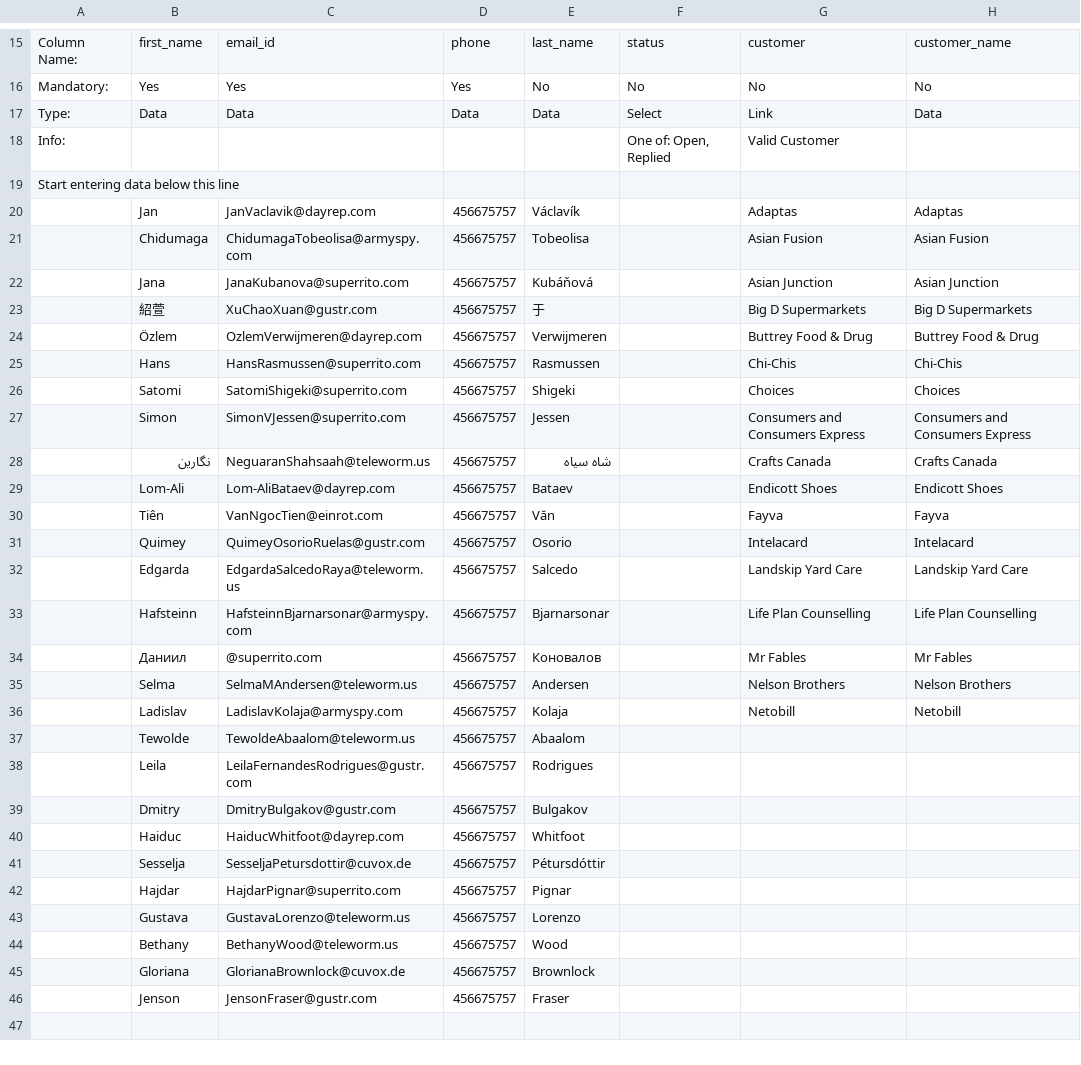
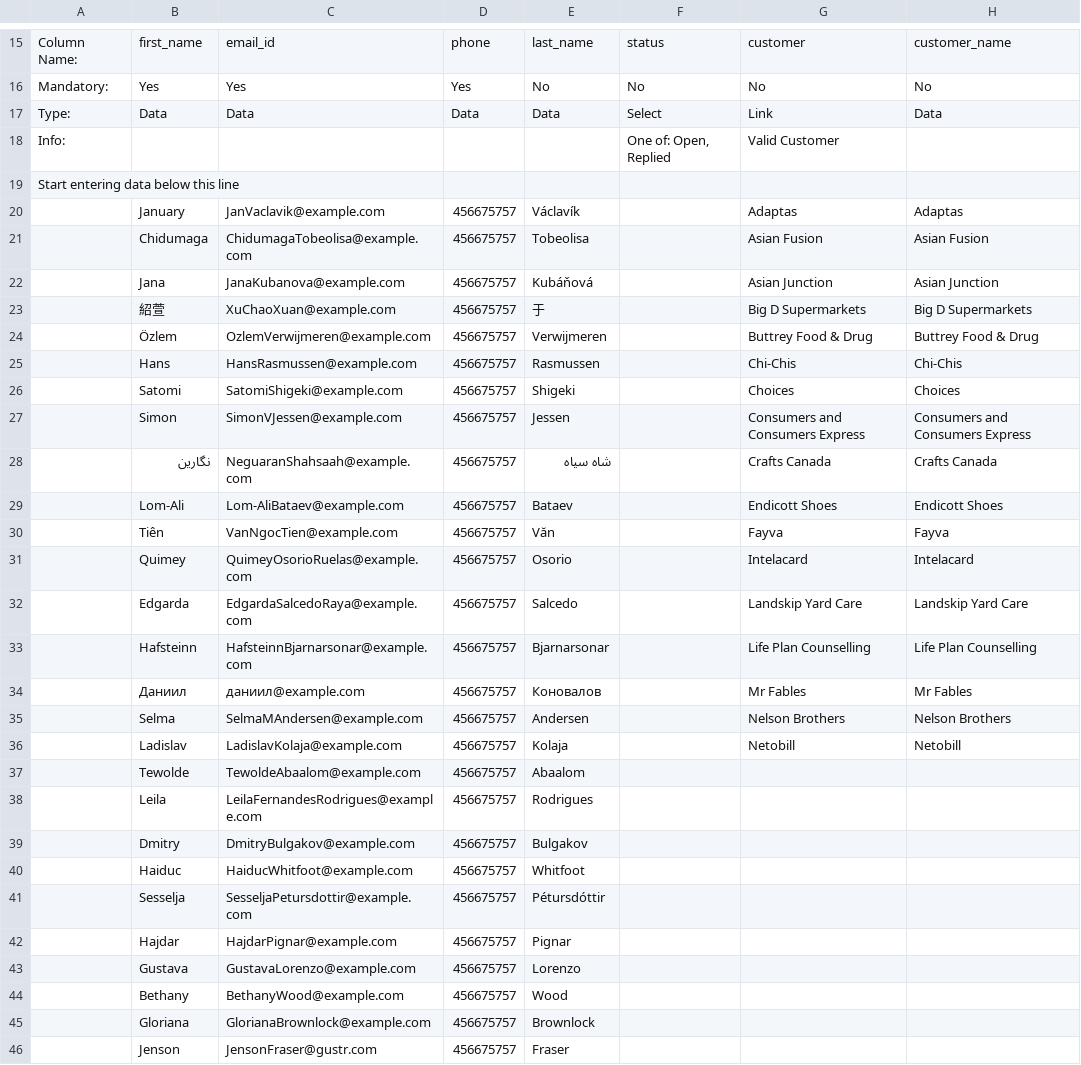
Before and after one commit to frappe/erpnext_demo, a CSV file: erpnext_demo/demo_docs/Contact.csv, drawn as a sheet; only a part is shown, gaps mark what is left out; the diff covers the shown part only; the diff names each change by its address in the sheet, - before the commit and + after, or states it on an @@ line.

```diff
--- a/erpnext_demo/demo_docs/Contact.csv
+++ b/erpnext_demo/demo_docs/Contact.csv
-B20: Jan
+B20: January
-C20: JanVaclavik@dayrep.com
+C20: JanVaclavik@example.com
-C21: ChidumagaTobeolisa@armyspy.com
+C21: ChidumagaTobeolisa@example.com
-C22: JanaKubanova@superrito.com
+C22: JanaKubanova@example.com
-C23: XuChaoXuan@gustr.com
+C23: XuChaoXuan@example.com
-C24: OzlemVerwijmeren@dayrep.com
+C24: OzlemVerwijmeren@example.com
-C25: HansRasmussen@superrito.com
+C25: HansRasmussen@example.com
-C26: SatomiShigeki@superrito.com
+C26: SatomiShigeki@example.com
-C27: SimonVJessen@superrito.com
+C27: SimonVJessen@example.com
-C28: NeguaranShahsaah@teleworm.us
+C28: NeguaranShahsaah@example.com
-C29: Lom-AliBataev@dayrep.com
+C29: Lom-AliBataev@example.com
-C30: VanNgocTien@einrot.com
+C30: VanNgocTien@example.com
-C31: QuimeyOsorioRuelas@gustr.com
+C31: QuimeyOsorioRuelas@example.com
-C32: EdgardaSalcedoRaya@teleworm.us
+C32: EdgardaSalcedoRaya@example.com
-C33: HafsteinnBjarnarsonar@armyspy.com
+C33: HafsteinnBjarnarsonar@example.com
-C34: @superrito.com
+C34: даниил@example.com
-C35: SelmaMAndersen@teleworm.us
+C35: SelmaMAndersen@example.com
-C36: LadislavKolaja@armyspy.com
+C36: LadislavKolaja@example.com
-C37: TewoldeAbaalom@teleworm.us
+C37: TewoldeAbaalom@example.com
-C38: LeilaFernandesRodrigues@gustr.com
+C38: LeilaFernandesRodrigues@example.com
-C39: DmitryBulgakov@gustr.com
+C39: DmitryBulgakov@example.com
-C40: HaiducWhitfoot@dayrep.com
+C40: HaiducWhitfoot@example.com
-C41: SesseljaPetursdottir@cuvox.de
+C41: SesseljaPetursdottir@example.com
-C42: HajdarPignar@superrito.com
+C42: HajdarPignar@example.com
-C43: GustavaLorenzo@teleworm.us
+C43: GustavaLorenzo@example.com
-C44: BethanyWood@teleworm.us
+C44: BethanyWood@example.com
-C45: GlorianaBrownlock@cuvox.de
+C45: GlorianaBrownlock@example.com
```
Also changed, not shown: 1 added row, 1 removed row and 1 edited cell elsewhere in this file, erpnext_demo/demo_docs/Employee.csv, erpnext_demo/demo_docs/Lead.csv, 2 other files.
